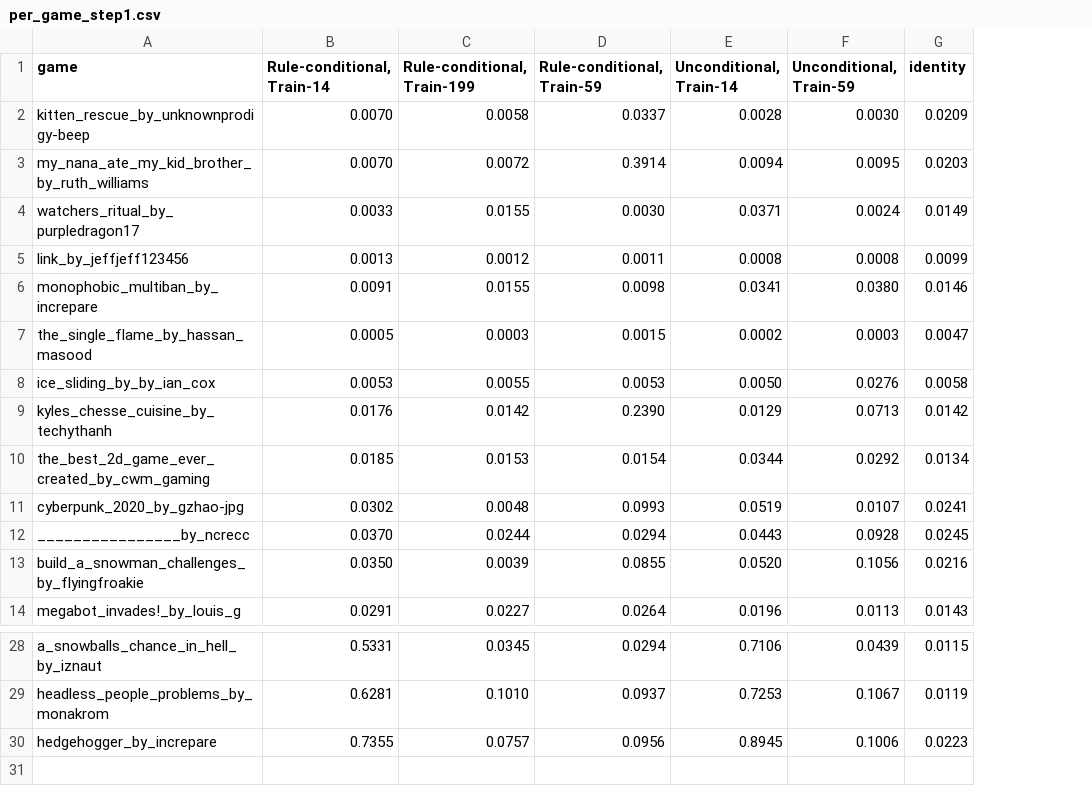
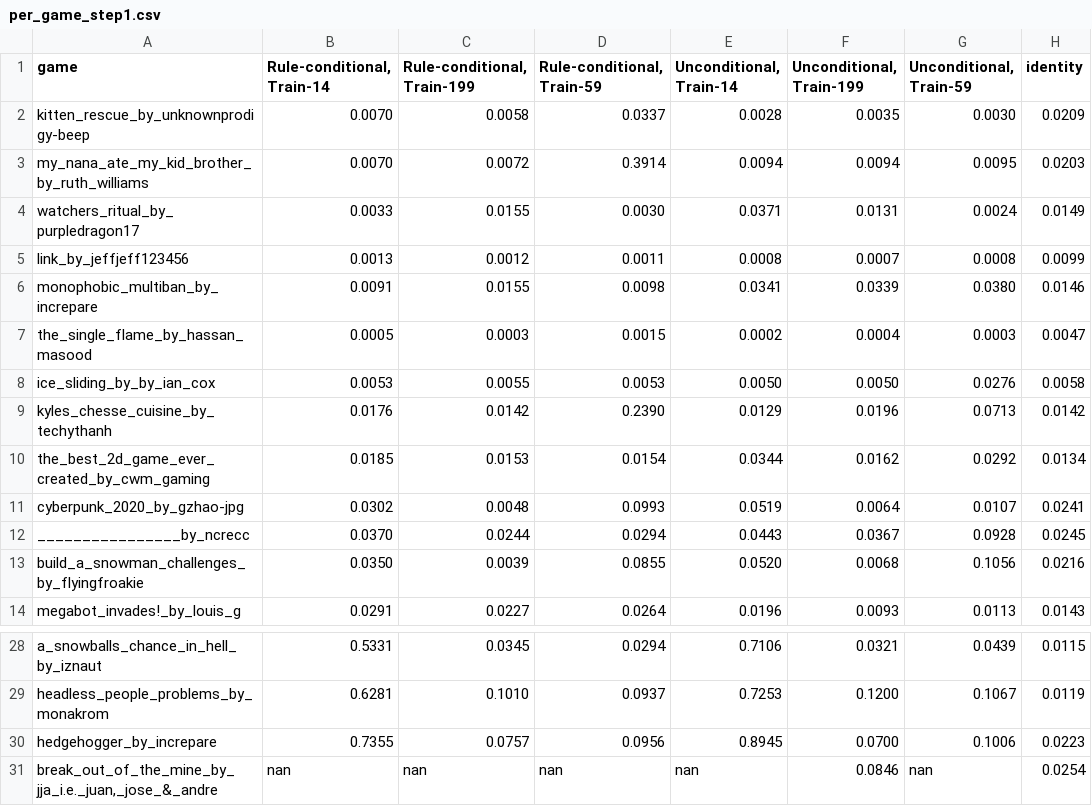
Before and after one commit to smearle/script-doctor, a CSV file: nca_wm/paper/figures/cond_vs_uncond_match/per_game_step1.csv, drawn as a sheet; only a part is shown, gaps mark what is left out; the diff names each change by its address in the sheet, - before the commit and + after, or states it on an @@ line.

```diff
--- a/nca_wm/paper/figures/cond_vs_uncond_match/per_game_step1.csv
+++ b/nca_wm/paper/figures/cond_vs_uncond_match/per_game_step1.csv
+column F (Unconditional, Train-199), rows 2-14: 0.0035 | 0.0094 | 0.0131 | 0.0007 | 0.0339 | 0.0004 | 0.0050 | 0.0196 | 0.0162 | 0.0064 | 0.0367 | 0.0068 | 0.0093; rows 28-30: 0.0321 | 0.1200 | 0.0700
+row 31: break_out_of_the_mine_by_jja_i.e._juan,_jose_&_andre | nan | nan | nan | nan | 0.0846 | nan | 0.0254
```
Also changed, not shown: nca_wm/paper/figures/cond_vs_uncond_match/summary.csv, 2 other files.
